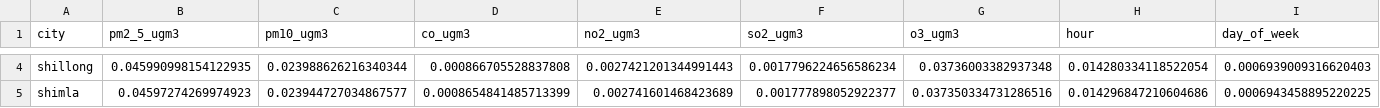
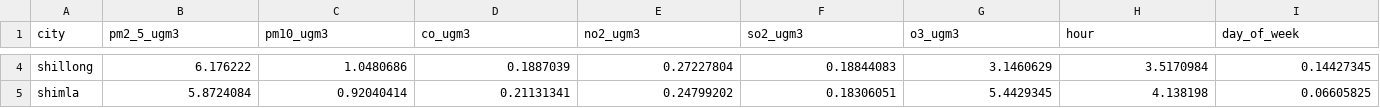
Before and after one commit to rachitgoyal14/vayu, a CSV file: analysis/analysis/shap_city_profiles_6h.csv, drawn as a sheet; only a part is shown, gaps mark what is left out; the diff covers the shown part only; the diff names each change by its address in the sheet, - before the commit and + after, or states it on an @@ line.

```diff
--- a/analysis/analysis/shap_city_profiles_6h.csv
+++ b/analysis/analysis/shap_city_profiles_6h.csv
-B4 (pm2_5_ugm3): 0.045990998154122935
+B4 (pm2_5_ugm3): 6.176222
-C4 (pm10_ugm3): 0.023988626216340344
+C4 (pm10_ugm3): 1.0480686
-D4 (co_ugm3): 0.000866705528837808
+D4 (co_ugm3): 0.1887039
-E4 (no2_ugm3): 0.0027421201344991443
+E4 (no2_ugm3): 0.27227804
-F4 (so2_ugm3): 0.0017796224656586234
+F4 (so2_ugm3): 0.18844083
-G4 (o3_ugm3): 0.03736003382937348
+G4 (o3_ugm3): 3.1460629
-H4 (hour): 0.014280334118522054
+H4 (hour): 3.5170984
-I4 (day_of_week): 0.0006939009316620403
+I4 (day_of_week): 0.14427345
-B5 (pm2_5_ugm3): 0.04597274269974923
+B5 (pm2_5_ugm3): 5.8724084
-C5 (pm10_ugm3): 0.023944727034867577
+C5 (pm10_ugm3): 0.92040414
-D5 (co_ugm3): 0.0008654841485713399
+D5 (co_ugm3): 0.21131341
-E5 (no2_ugm3): 0.002741601468423689
+E5 (no2_ugm3): 0.24799202
-F5 (so2_ugm3): 0.001777898052922377
+F5 (so2_ugm3): 0.18306051
-G5 (o3_ugm3): 0.037350334731286516
+G5 (o3_ugm3): 5.4429345
-H5 (hour): 0.014296847210604686
+H5 (hour): 4.138198
-I5 (day_of_week): 0.0006943458895220225
+I5 (day_of_week): 0.06605825
```
Also changed, not shown: 68 edited cells elsewhere in this file, analysis/analysis/shap_city_profiles_12h.csv, analysis/analysis/shap_city_profiles_24h.csv, 12 other files.
